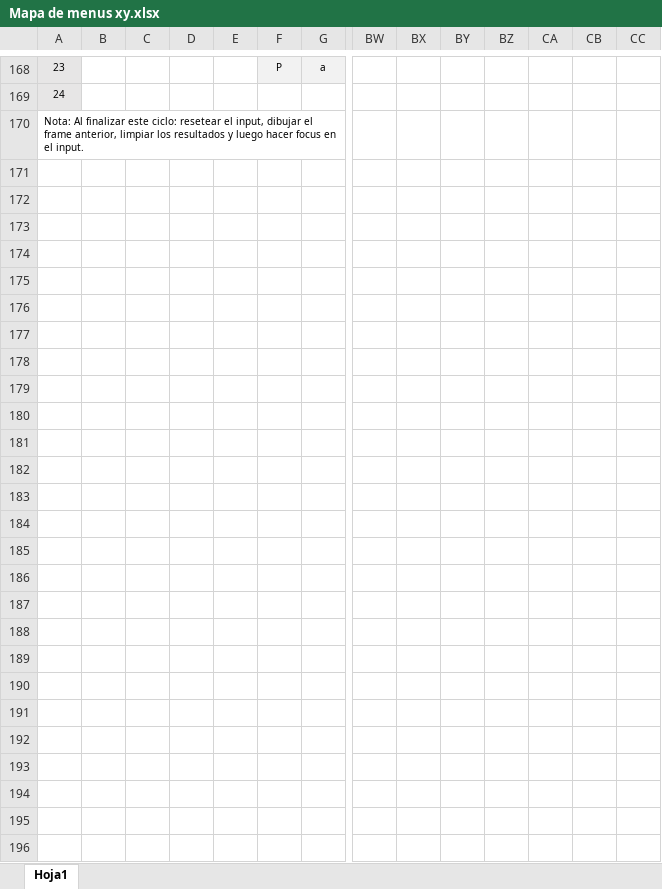
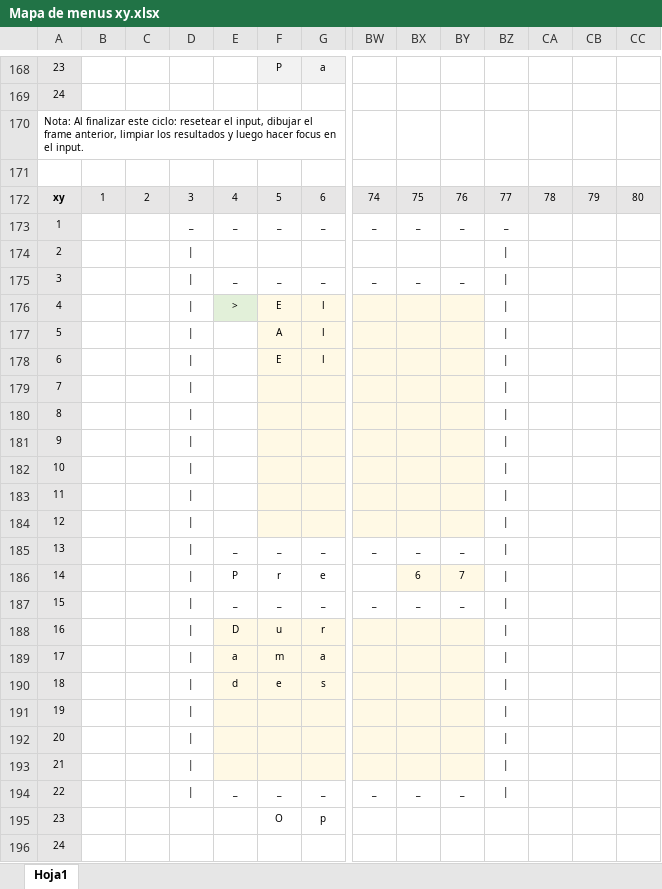
Before and after one commit to luishendrix92/blockbustermitreITT, an Excel workbook: Mapa de menus xy.xlsx, sheet Hoja1, drawn as a sheet; only a part is shown, gaps mark what is left out; values as stored, in another font and other column widths than the file's, no borders; rows hold the shown columns only; the diff names each change by its address in the sheet, - before the commit and + after, or states it on an @@ line.

```diff
--- a/Mapa de menus xy.xlsx (sheet Hoja1)
+++ b/Mapa de menus xy.xlsx (sheet Hoja1)
+row 171: (empty)
+row 172: xy | 1 | 2 | 3 | 4 | 5 | 6 | 74 | 75 | 76 | 77 | 78 | 79 | 80
+row 173: 1 |  |  | _ | _ | _ | _ | _ | _ | _ | _
+row 174: 2
+row 175: 3 |  |  | | | _ | _ | _ | _ | _ | _
+row 176: 4 |  |  | | | > | E | l
+row 177: 5 |  |  | | |  | A | l
+row 178: 6 |  |  | | |  | E | l
+row 179: 7
+row 180: 8
+row 181: 9
+row 182: 10
+row 183: 11
+row 184: 12
+row 185: 13 |  |  | | | _ | _ | _ | _ | _ | _
+row 186: 14 |  |  | | | P | r | e |  | 6 | 7
+row 187: 15 |  |  | | | _ | _ | _ | _ | _ | _
+row 188: 16 |  |  | | | D | u | r
+row 189: 17 |  |  | | | a | m | a
+row 190: 18 |  |  | | | d | e | s
+row 191: 19
+row 192: 20
+row 193: 21
+row 194: 22 |  |  | | | _ | _ | _ | _ | _ | _
+row 195: 23 |  |  |  |  | O | p
+row 196: 24
```
Also changed, not shown: 9 other files.
